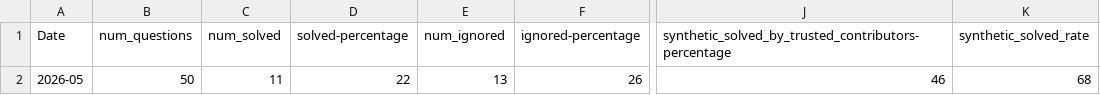
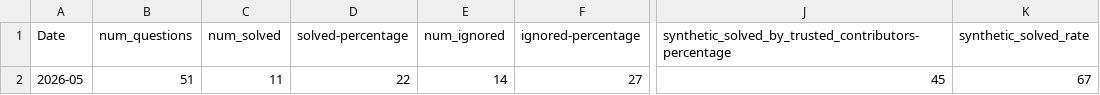
Before and after one commit to thunderbird/thunderbird-desktop-metrics-and-reports, a CSV file: REPORTS/ANDROID/2026-05-sumo-android-report.csv, drawn as a sheet; only a part is shown, gaps mark what is left out; the diff names each change by its address in the sheet, - before the commit and + after, or states it on an @@ line.

```diff
--- a/REPORTS/ANDROID/2026-05-sumo-android-report.csv
+++ b/REPORTS/ANDROID/2026-05-sumo-android-report.csv
-B2 (num_questions): 50
+B2 (num_questions): 51
-E2 (num_ignored): 13
+E2 (num_ignored): 14
-F2 (ignored-percentage): 26
+F2 (ignored-percentage): 27
-J2: 46
+J2: 45
-K2 (synthetic_solved_rate): 68
+K2 (synthetic_solved_rate): 67
```
